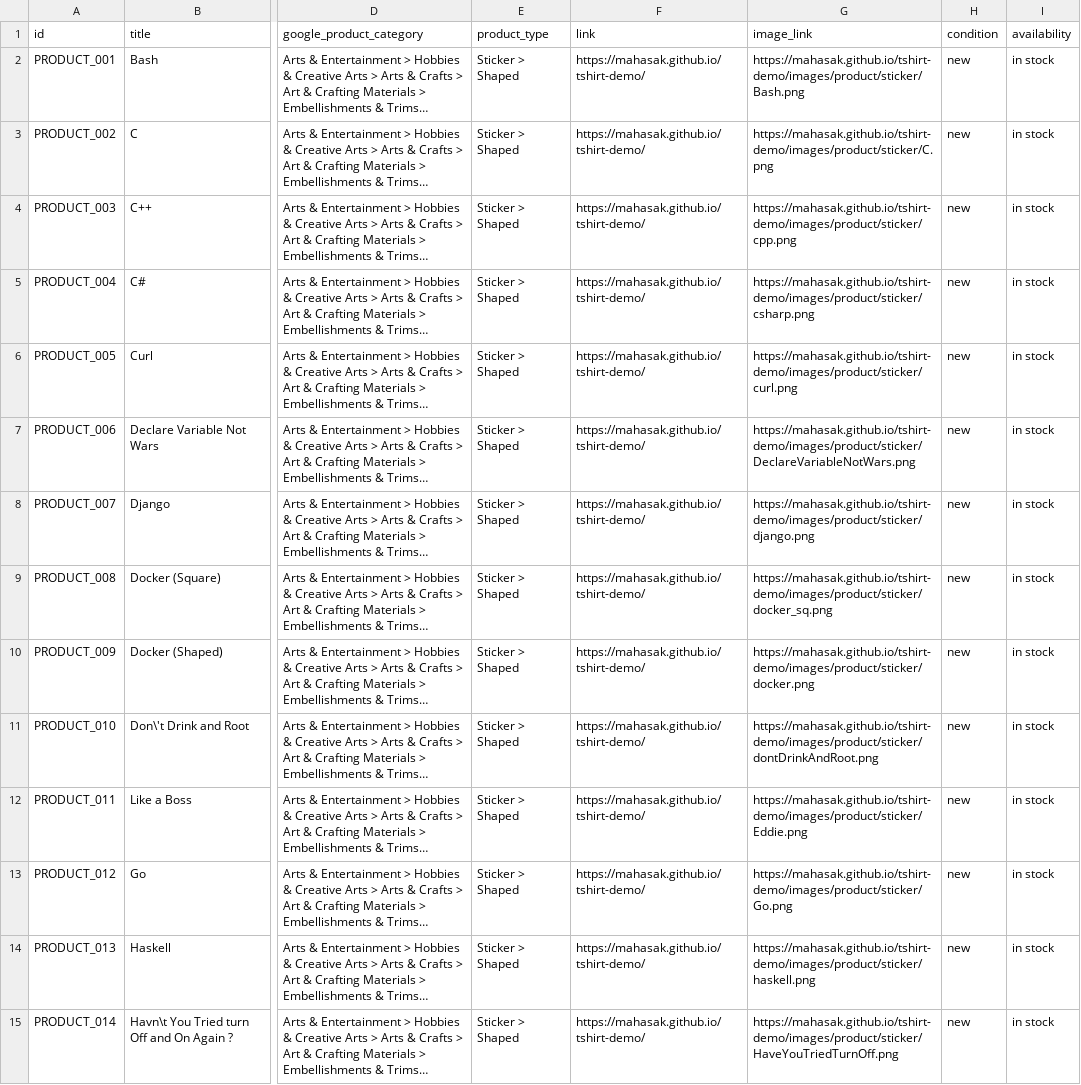
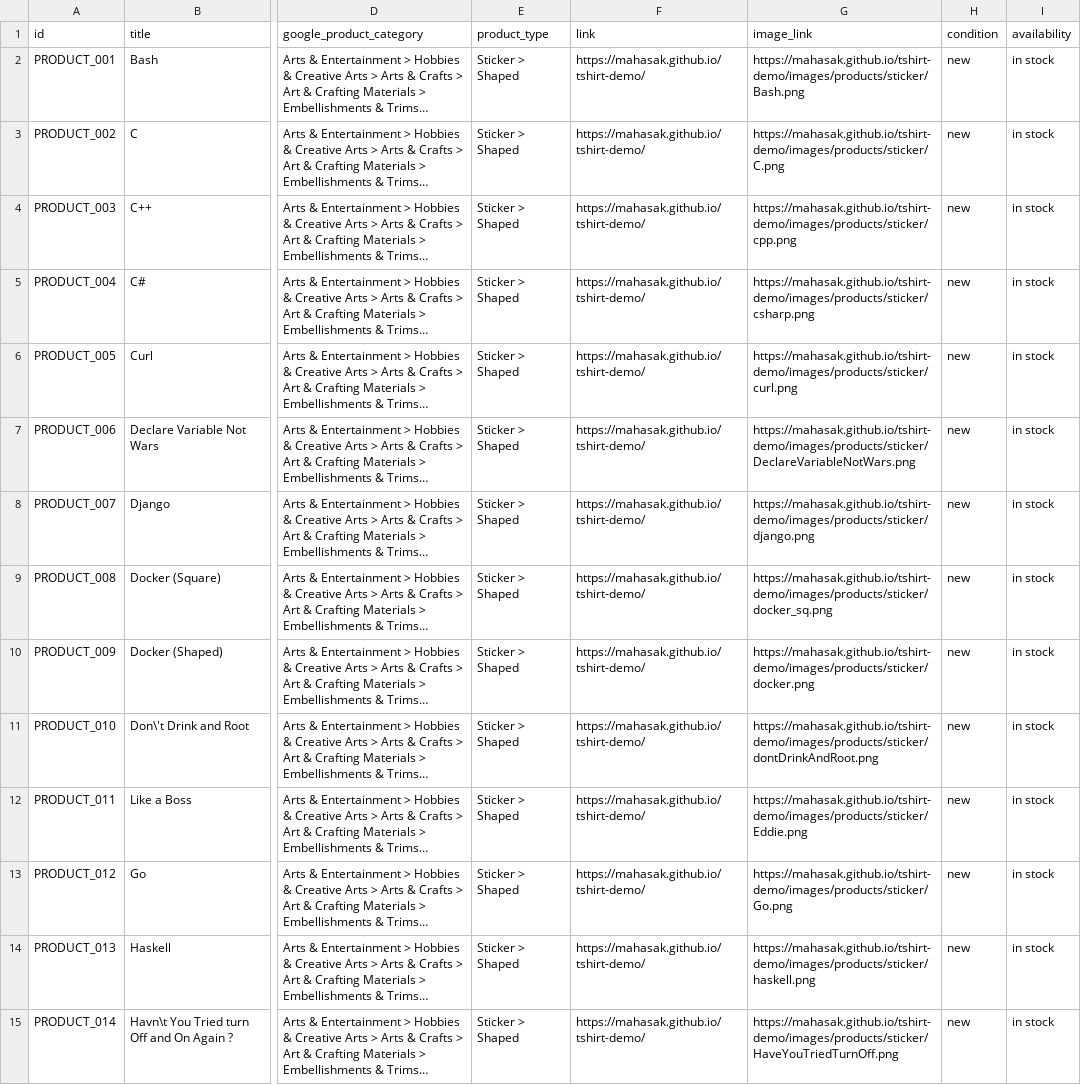
Before and after one commit to mahasak/tshirt-demo, a CSV file: catalog/brotherbear_sticker.csv, drawn as a sheet; only a part is shown, gaps mark what is left out; long unchanged cells end in …; the diff covers the shown part only; the diff names each change by its address in the sheet, - before the commit and + after, or states it on an @@ line.

Commit message:
update product image url

```diff
--- a/catalog/brotherbear_sticker.csv
+++ b/catalog/brotherbear_sticker.csv
-G2 (image_link): https://mahasak.github.io/tshirt-demo/images/product/sticker/Bash.png
+G2 (image_link): https://mahasak.github.io/tshirt-demo/images/products/sticker/Bash.png
-G3 (image_link): https://mahasak.github.io/tshirt-demo/images/product/sticker/C.png
+G3 (image_link): https://mahasak.github.io/tshirt-demo/images/products/sticker/C.png
-G4 (image_link): https://mahasak.github.io/tshirt-demo/images/product/sticker/cpp.png
+G4 (image_link): https://mahasak.github.io/tshirt-demo/images/products/sticker/cpp.png
-G5 (image_link): https://mahasak.github.io/tshirt-demo/images/product/sticker/csharp.png
+G5 (image_link): https://mahasak.github.io/tshirt-demo/images/products/sticker/csharp.png
-G6 (image_link): https://mahasak.github.io/tshirt-demo/images/product/sticker/curl.png
+G6 (image_link): https://mahasak.github.io/tshirt-demo/images/products/sticker/curl.png
-G7 (image_link): https://mahasak.github.io/tshirt-demo/images/product/sticker/DeclareVariableNotWars.png
+G7 (image_link): https://mahasak.github.io/tshirt-demo/images/products/sticker/DeclareVariableNotWars.png
-G8 (image_link): https://mahasak.github.io/tshirt-demo/images/product/sticker/django.png
+G8 (image_link): https://mahasak.github.io/tshirt-demo/images/products/sticker/django.png
-G9 (image_link): https://mahasak.github.io/tshirt-demo/images/product/sticker/docker_sq.png
+G9 (image_link): https://mahasak.github.io/tshirt-demo/images/products/sticker/docker_sq.png
-G10 (image_link): https://mahasak.github.io/tshirt-demo/images/product/sticker/docker.png
+G10 (image_link): https://mahasak.github.io/tshirt-demo/images/products/sticker/docker.png
-G11 (image_link): https://mahasak.github.io/tshirt-demo/images/product/sticker/dontDrinkAndRoot.png
+G11 (image_link): https://mahasak.github.io/tshirt-demo/images/products/sticker/dontDrinkAndRoot.png
-G12 (image_link): https://mahasak.github.io/tshirt-demo/images/product/sticker/Eddie.png
+G12 (image_link): https://mahasak.github.io/tshirt-demo/images/products/sticker/Eddie.png
-G13 (image_link): https://mahasak.github.io/tshirt-demo/images/product/sticker/Go.png
+G13 (image_link): https://mahasak.github.io/tshirt-demo/images/products/sticker/Go.png
-G14 (image_link): https://mahasak.github.io/tshirt-demo/images/product/sticker/haskell.png
+G14 (image_link): https://mahasak.github.io/tshirt-demo/images/products/sticker/haskell.png
-G15 (image_link): https://mahasak.github.io/tshirt-demo/images/product/sticker/HaveYouTriedTurnOff.png
+G15 (image_link): https://mahasak.github.io/tshirt-demo/images/products/sticker/HaveYouTriedTurnOff.png
```
Also changed, not shown: 17 edited cells elsewhere in this file, catalog/brotherbear_sticker_update.csv.
